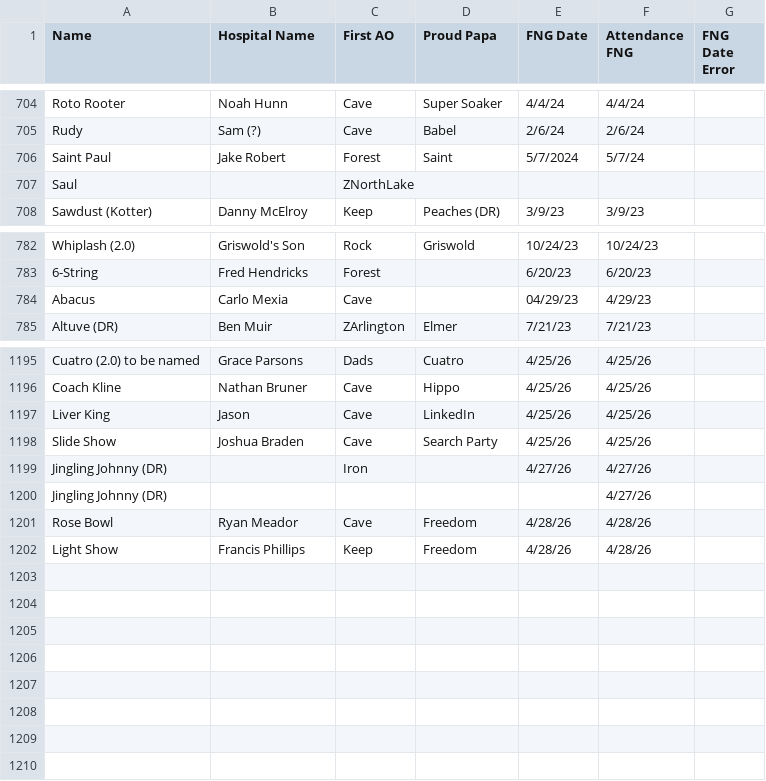
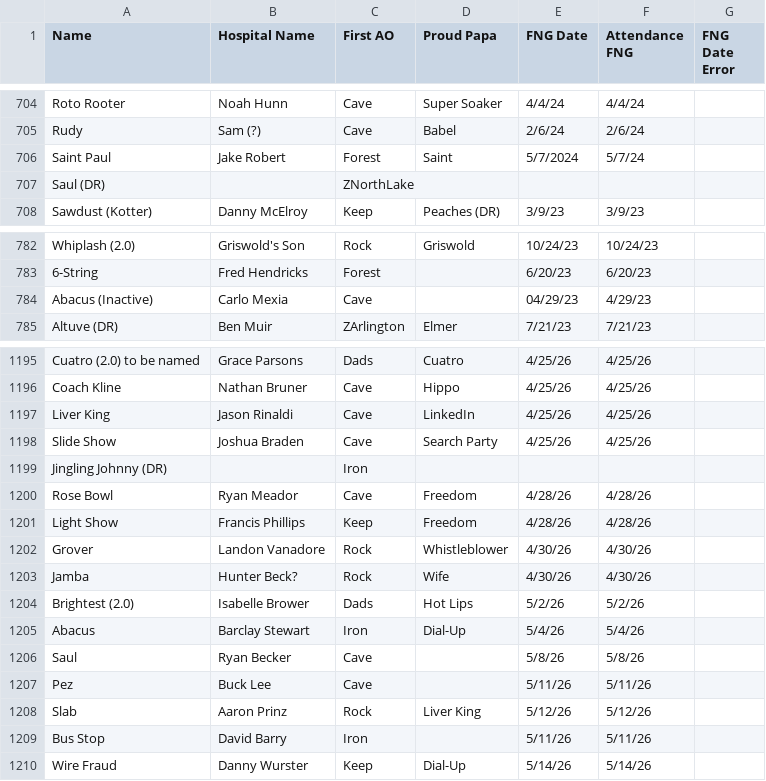
Before and after one commit to f3stoner/f3-app, a CSV file: dist/Pax_Master.csv, drawn as a sheet; only a part is shown, gaps mark what is left out.

```diff
--- a/dist/Pax_Master.csv
+++ b/dist/Pax_Master.csv
@@ -706,3 +706,3 @@ Rudy,Sam (?),Cave,Babel,2/6/24,2/6/24,
 Saint Paul,Jake Robert,Forest,Saint,5/7/2024,5/7/24,
-Saul,,ZNorthLake,,,,
+Saul (DR),,ZNorthLake,,,,
 Sawdust (Kotter),Danny McElroy,Keep,Peaches (DR),3/9/23,3/9/23,
@@ -783,3 +783,3 @@ Whiplash (2.0),Griswold's Son,Rock,Griswold,10/24/23,10/24/23,
 6-String,Fred Hendricks,Forest,,6/20/23,6/20/23,
-Abacus,Carlo Mexia,Cave,,04/29/23,4/29/23,
+Abacus (Inactive),Carlo Mexia,Cave,,04/29/23,4/29/23,
 Altuve (DR),Ben Muir,ZArlington,Elmer,7/21/23,7/21/23,
@@ -1196,7 +1196,15 @@ Cuatro (2.0) to be named,Grace Parsons,Dads,Cuatro,4/25/26,4/25/26,
 Coach Kline,Nathan Bruner,Cave,Hippo,4/25/26,4/25/26,
-Liver King,Jason,Cave,LinkedIn,4/25/26,4/25/26,
+Liver King,Jason Rinaldi,Cave,LinkedIn,4/25/26,4/25/26,
 Slide Show,Joshua Braden,Cave,Search Party,4/25/26,4/25/26,
-Jingling Johnny (DR),,Iron,,4/27/26,4/27/26,
-Jingling Johnny (DR),,,,,4/27/26,
+Jingling Johnny (DR),,Iron,,,,
 Rose Bowl,Ryan Meador,Cave,Freedom,4/28/26,4/28/26,
 Light Show,Francis Phillips,Keep,Freedom,4/28/26,4/28/26,
+Grover,Landon Vanadore,Rock,Whistleblower,4/30/26,4/30/26,
+Jamba,Hunter Beck?,Rock,Wife,4/30/26,4/30/26,
+Brightest (2.0),Isabelle Brower,Dads,Hot Lips,5/2/26,5/2/26,
+Abacus,Barclay Stewart,Iron,Dial-Up,5/4/26,5/4/26,
+Saul,Ryan Becker,Cave,,5/8/26,5/8/26,
+Pez,Buck Lee,Cave,,5/11/26,5/11/26,
+Slab,Aaron Prinz,Rock,Liver King,5/12/26,5/12/26,
+Bus Stop,David Barry,Iron,,5/11/26,5/11/26,
+Wire Fraud,Danny Wurster,Keep,Dial-Up,5/14/26,5/14/26,
```
Also changed, not shown: dist/Keep_Log.csv, 3 other files.
